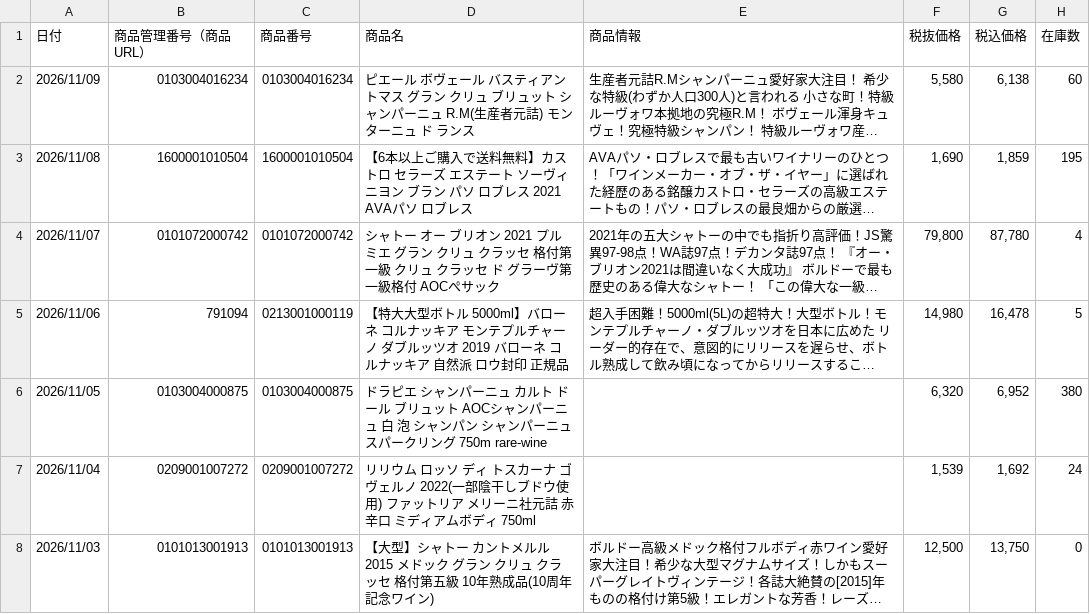
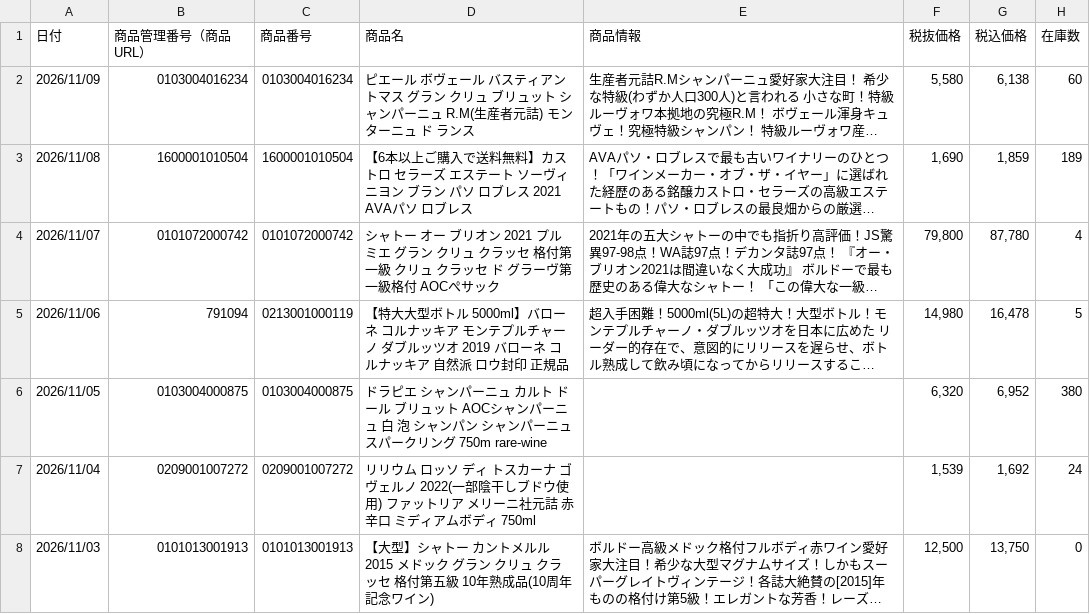
Before and after one commit to kiyonakatsuji-del/daitokka-data, a CSV file: daitokka.csv, drawn as a sheet; only a part is shown; long unchanged cells end in …; the diff names each change by its address in the sheet, - before the commit and + after, or states it on an @@ line.

Commit message:
大特価データ更新 2026-11-08 20:40:03

```diff
--- a/daitokka.csv
+++ b/daitokka.csv
-H3 (在庫数): 195
+H3 (在庫数): 189
```
